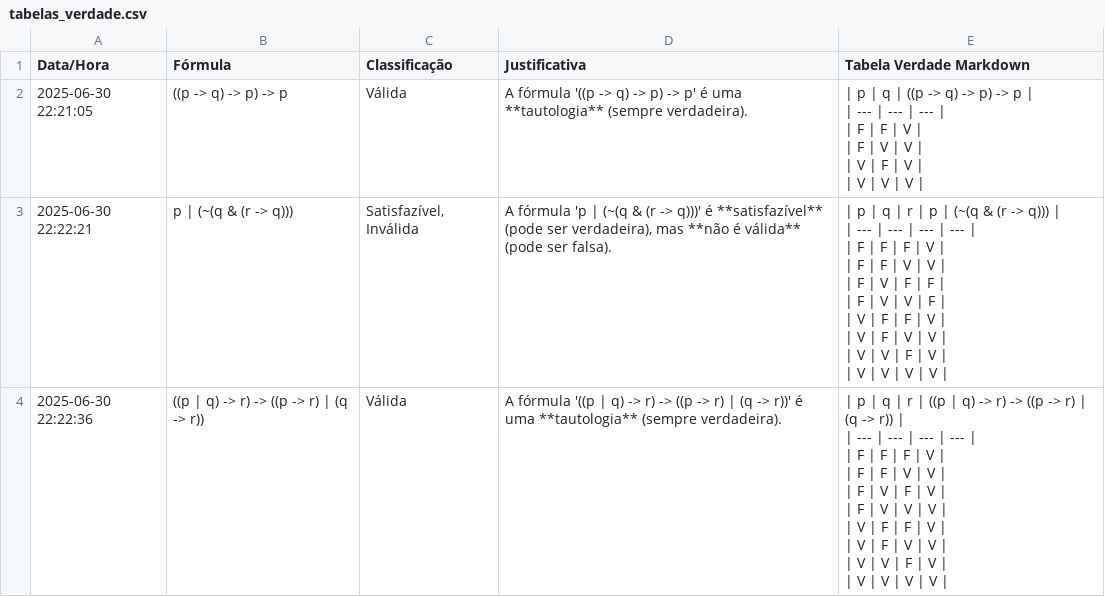
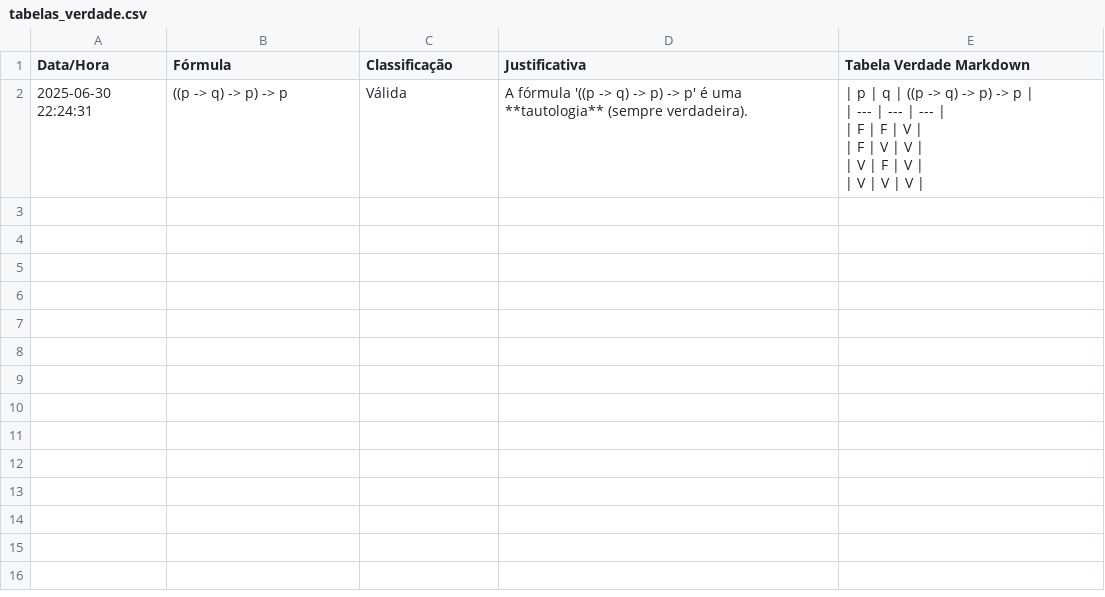
Before and after one commit to Naliat/SemanLogComp, a CSV file: tabelas_verdade.csv, drawn as a sheet.

Commit message:
Tailan

```diff
--- a/tabelas_verdade.csv
+++ b/tabelas_verdade.csv
@@ -1,27 +1,7 @@
 Data/Hora,Fórmula,Classificação,Justificativa,Tabela Verdade Markdown
-2025-06-30 22:21:05,((p -> q) -> p) -> p,Válida,A fórmula '((p -> q) -> p) -> p' é uma **tautologia** (sempre verdadeira).,"| p | q | ((p -> q) -> p) -> p |
-| --- | --- | --- |
-| F | F | V |
-| F | V | V |
-| V | F | V |
-| V | V | V |"
-2025-06-30 22:22:21,p | (~(q & (r -> q))),"Satisfazível, Inválida","A fórmula 'p | (~(q & (r -> q)))' é **satisfazível** (pode ser verdadeira), mas **não é válida** (pode ser falsa).","| p | q | r | p | (~(q & (r -> q))) |
-| --- | --- | --- | --- |
-| F | F | F | V |
-| F | F | V | V |
-| F | V | F | F |
-| F | V | V | F |
-| V | F | F | V |
-| V | F | V | V |
-| V | V | F | V |
-| V | V | V | V |"
-2025-06-30 22:22:36,((p | q) -> r) -> ((p -> r) | (q -> r)),Válida,A fórmula '((p | q) -> r) -> ((p -> r) | (q -> r))' é uma **tautologia** (sempre verdadeira).,"| p | q | r | ((p | q) -> r) -> ((p -> r) | (q -> r)) |
-| --- | --- | --- | --- |
-| F | F | F | V |
-| F | F | V | V |
-| F | V | F | V |
-| F | V | V | V |
-| V | F | F | V |
-| V | F | V | V |
-| V | V | F | V |
-| V | V | V | V |"
+2025-06-30 22:24:31,((p -> q) -> p) -> p,Válida,A fórmula '((p -> q) -> p) -> p' é uma **tautologia** (sempre verdadeira).,"| p | q | ((p -> q) -> p) -> p |
+| --- | --- | --- |
+| F | F | V |
+| F | V | V |
+| V | F | V |
+| V | V | V |"
```
